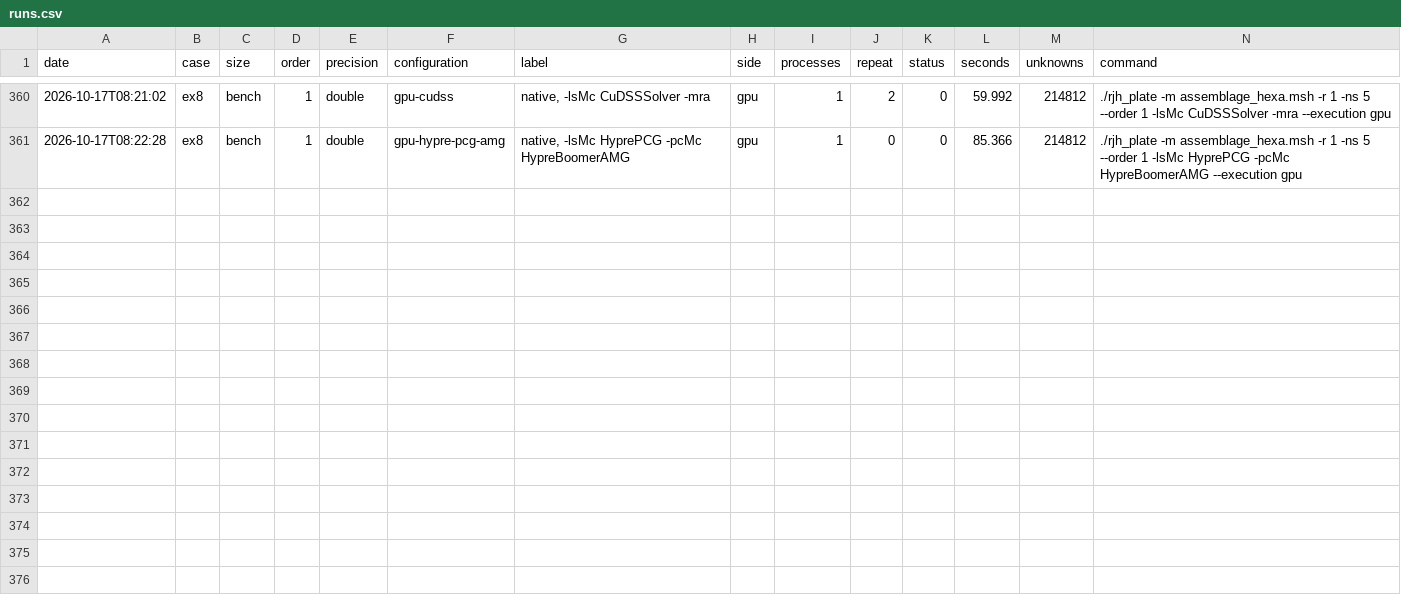
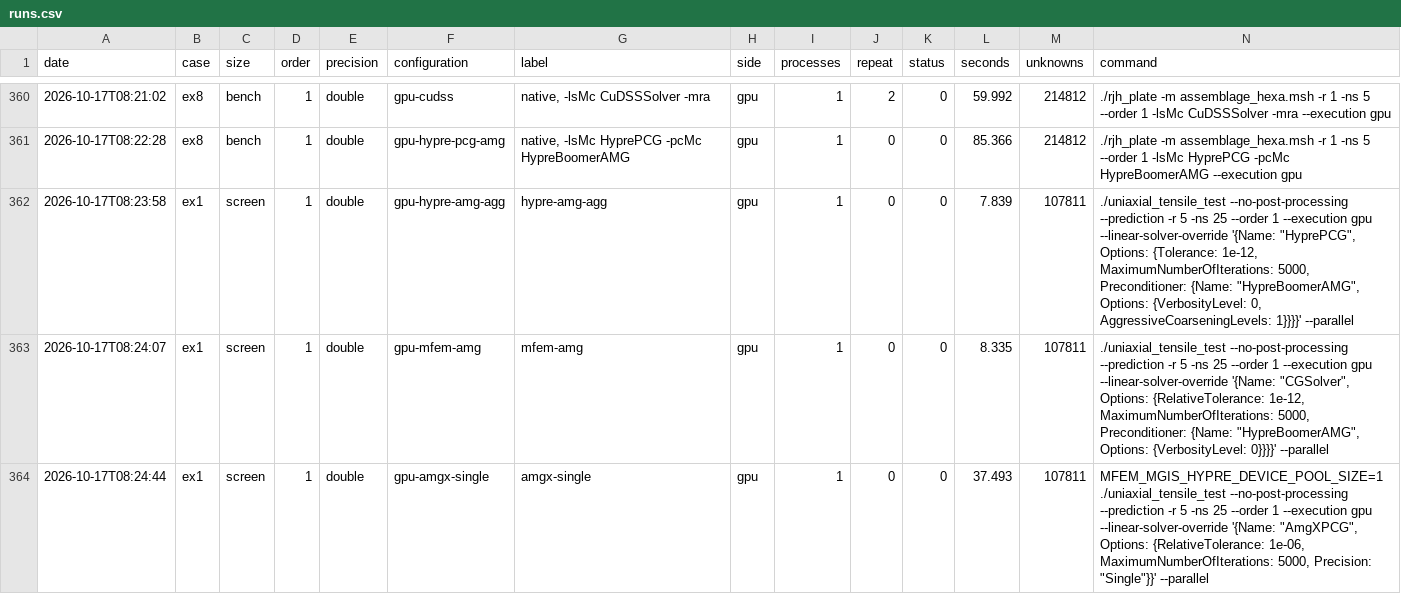
Before and after one commit to trsxvz/MMM-GPU-Proto, a CSV file: results/benchmark-slides-2026-10-17/double/runs.csv, drawn as a sheet; only a part is shown, gaps mark what is left out; the diff covers the shown part only; the diff names each change by its address in the sheet, - before the commit and + after, or states it on an @@ line.

```diff
--- a/results/benchmark-slides-2026-10-17/double/runs.csv
+++ b/results/benchmark-slides-2026-10-17/double/runs.csv
+row 362: 2026-10-17T08:23:58 | ex1 | screen | 1 | double | gpu-hypre-amg-agg | hypre-amg-agg | gpu | 1 | 0 | 0 | 7.839 | 107811 | ./uniaxial_tensile_test --no-post-processing --prediction -r 5 -ns 25 --order 1 --execution gpu --linear-solver-override '{Name: "HyprePCG", Options: {Tolerance: 1e-12, MaximumNumberOfIterations: 5000, Preconditioner: {Name: "HypreBoomerAMG", Options: {VerbosityLevel: 0, AggressiveCoarseningLevels: 1}}}}' --parallel
+row 363: 2026-10-17T08:24:07 | ex1 | screen | 1 | double | gpu-mfem-amg | mfem-amg | gpu | 1 | 0 | 0 | 8.335 | 107811 | ./uniaxial_tensile_test --no-post-processing --prediction -r 5 -ns 25 --order 1 --execution gpu --linear-solver-override '{Name: "CGSolver", Options: {RelativeTolerance: 1e-12, MaximumNumberOfIterations: 5000, Preconditioner: {Name: "HypreBoomerAMG", Options: {VerbosityLevel: 0}}}}' --parallel
+row 364: 2026-10-17T08:24:44 | ex1 | screen | 1 | double | gpu-amgx-single | amgx-single | gpu | 1 | 0 | 0 | 37.493 | 107811 | MFEM_MGIS_HYPRE_DEVICE_POOL_SIZE=1 ./uniaxial_tensile_test --no-post-processing --prediction -r 5 -ns 25 --order 1 --execution gpu --linear-solver-override '{Name: "AmgXPCG", Options: {RelativeTolerance: 1e-06, MaximumNumberOfIterations: 5000, Precision: "Single"}}' --parallel
```
Also changed, not shown: 8 added rows elsewhere in this file, 1 other file.
